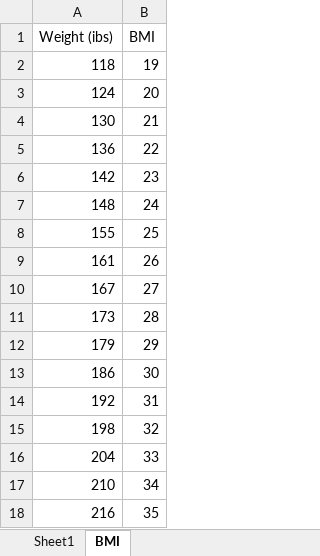
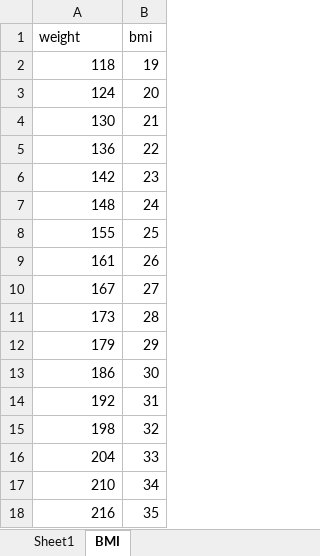
Before and after one commit to davidjaimes/running, an Excel workbook: data.xlsx, sheet BMI, drawn as a sheet; values as stored, in another font and other column widths than the file's, no borders; removed rows and columns are numbered as before the commit, all else as after; the diff names each change by its address in the sheet, - before the commit and + after, or states it on an @@ line.

Commit message:
finish weight to bmi transform

```diff
--- a/data.xlsx (sheet BMI)
+++ b/data.xlsx (sheet BMI)
-row 1: Weight (ibs) | BMI
+row 1: weight | bmi
```
Also changed, not shown: 2 other files.
